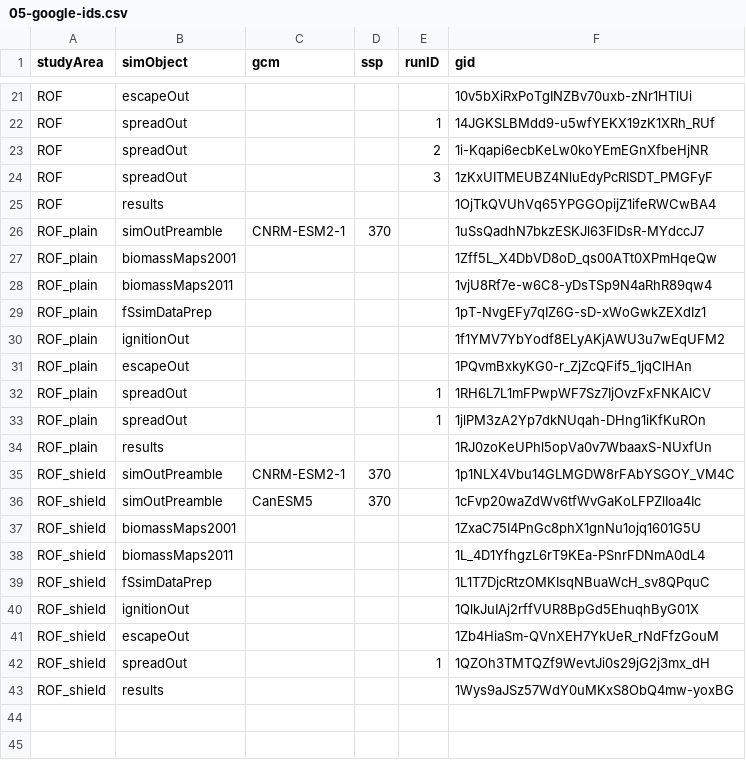
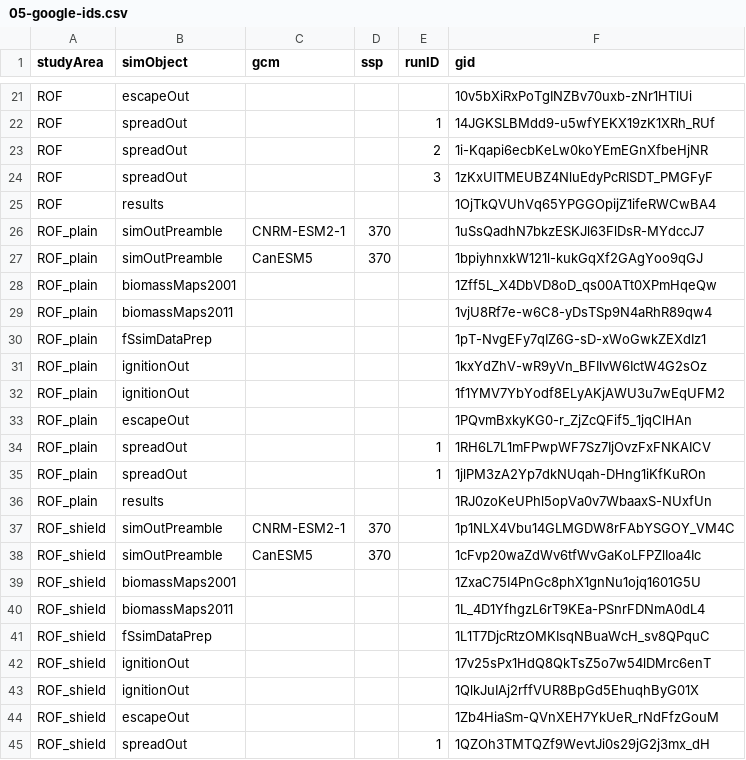
Before and after one commit to FOR-CAST/Ontario_AOU_ROF, a CSV file: 05-google-ids.csv, drawn as a sheet; only a part is shown, gaps mark what is left out; the shorter side is filled out with more unchanged rows; the diff names each change by its address in the sheet, - before the commit and + after, or states it on an @@ line.

Commit message:
update gids

```diff
--- a/05-google-ids.csv
+++ b/05-google-ids.csv
+row 27: ROF_plain | simOutPreamble | CanESM5 | 370 |  | 1bpiyhnxkW121l-kukGqXf2GAgYoo9qGJ
+row 31: ROF_plain | ignitionOut |  |  |  | 1kxYdZhV-wR9yVn_BFIlvW6IctW4G2sOz
+row 42: ROF_shield | ignitionOut |  |  |  | 17v25sPx1HdQ8QkTsZ5o7w54lDMrc6enT
```
